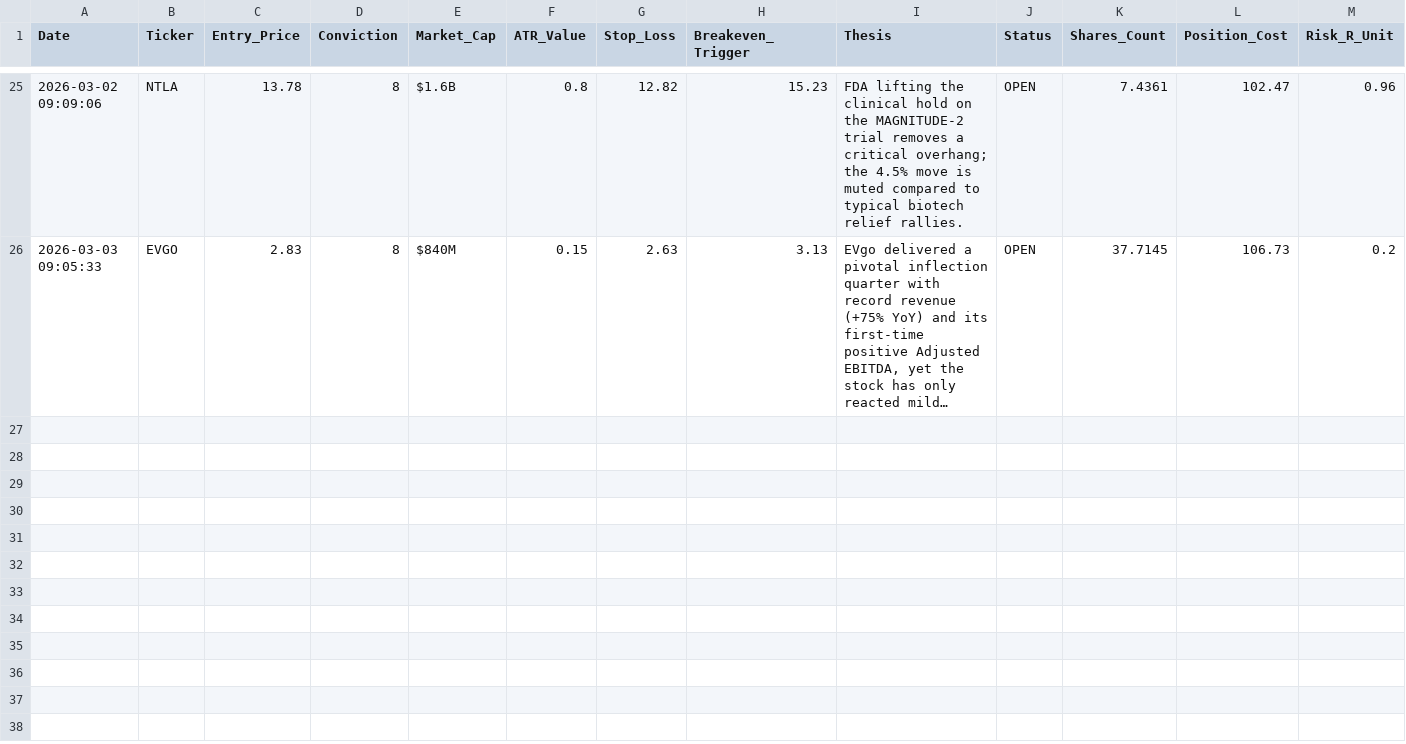
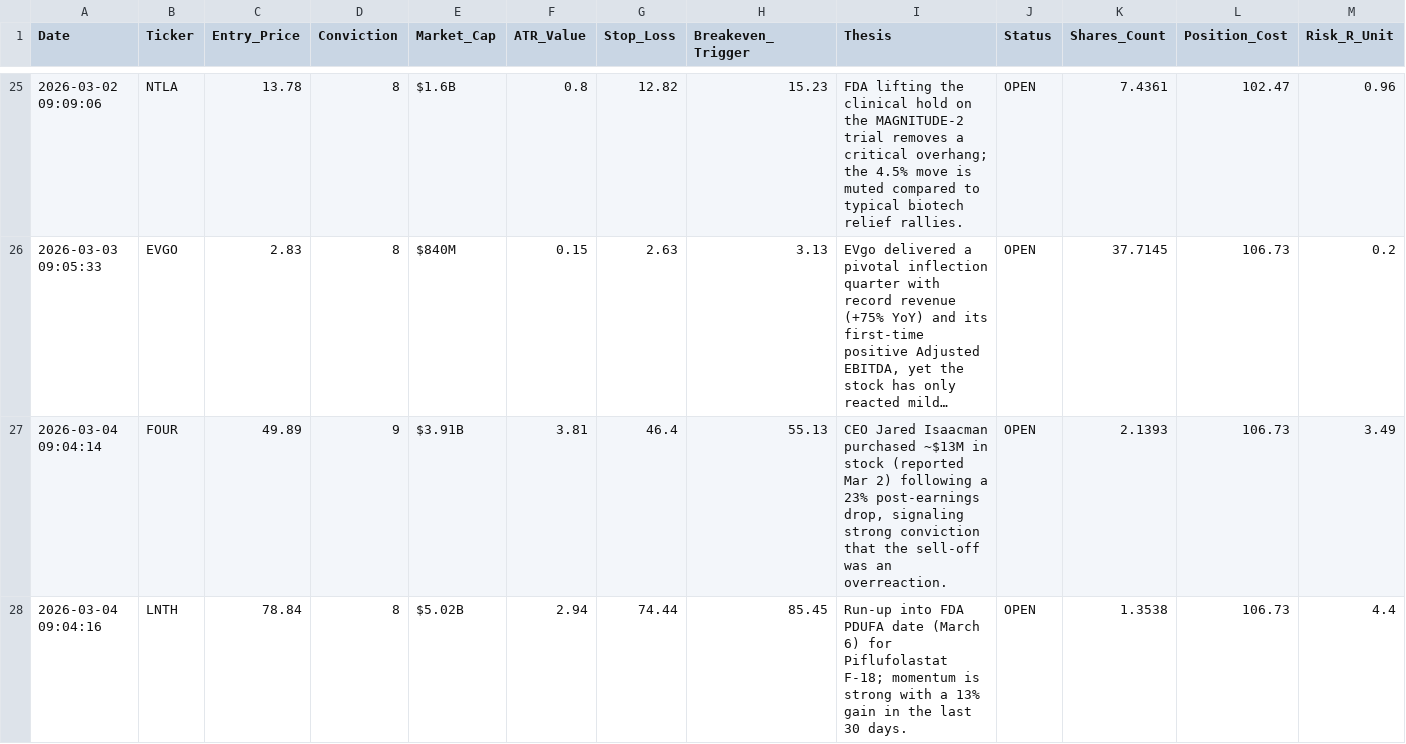
Before and after one commit to Alesiobarquin/stock-scout, a CSV file: data/performance_log.csv, drawn as a sheet; only a part is shown, gaps mark what is left out; long unchanged cells end in …; rows hold the shown columns only; the diff names each change by its address in the sheet, - before the commit and + after, or states it on an @@ line.

Commit message:
Automated Data Update: 2026-03-04 14:04

```diff
--- a/data/performance_log.csv
+++ b/data/performance_log.csv
+row 27: 2026-03-04 09:04:14 | FOUR | 49.89 | 9 | $3.91B | 3.81 | 46.4 | 55.13 | CEO Jared Isaacman purchased ~$13M in stock (reported Mar 2) following a 23% post-earnings drop, signaling strong conviction that the sell-off was an overreaction. | OPEN | 2.1393 | 106.73 | 3.49
+row 28: 2026-03-04 09:04:16 | LNTH | 78.84 | 8 | $5.02B | 2.94 | 74.44 | 85.45 | Run-up into FDA PDUFA date (March 6) for Piflufolastat F-18; momentum is strong with a 13% gain in the last 30 days. | OPEN | 1.3538 | 106.73 | 4.4
```
Also changed, not shown: 1 other file.
